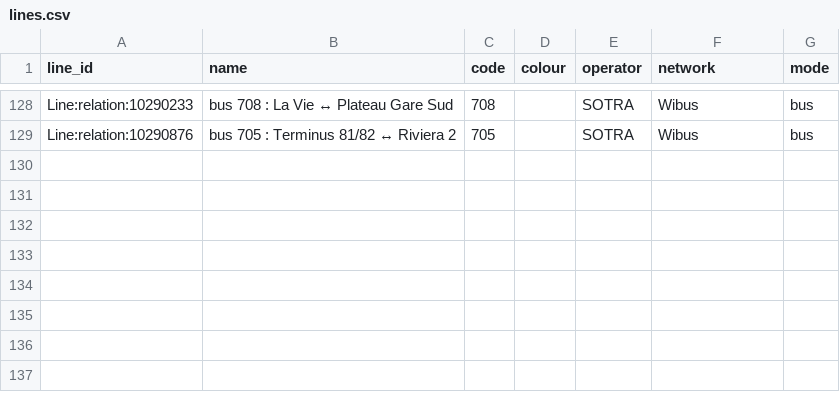
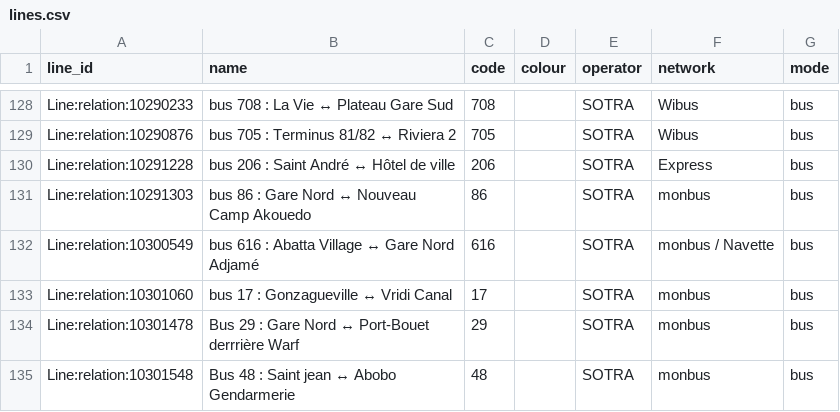
Before and after one commit to Jungle-Bus/AbidjanTransport_geom_ci, a CSV file: lines.csv, drawn as a sheet; only a part is shown, gaps mark what is left out.

```diff
--- a/lines.csv
+++ b/lines.csv
@@ -129 +129,7 @@ Line:relation:10290233,bus 708 : La Vie ↔ Plateau Gare Sud,708,,SOTRA,Wibus,bu
 Line:relation:10290876,bus 705 : Terminus 81/82 ↔ Riviera 2,705,,SOTRA,Wibus,bus
+Line:relation:10291228,bus 206 : Saint André ↔ Hôtel de ville,206,,SOTRA,Express,bus
+Line:relation:10291303,bus 86 : Gare Nord ↔ Nouveau Camp Akouedo,86,,SOTRA,monbus,bus
+Line:relation:10300549,bus 616 : Abatta Village ↔ Gare Nord Adjamé,616,,SOTRA,monbus / Navette,bus
+Line:relation:10301060,bus 17 : Gonzagueville ↔ Vridi Canal,17,,SOTRA,monbus,bus
+Line:relation:10301478,Bus 29 : Gare Nord ↔ Port-Bouet derrrière Warf,29,,SOTRA,monbus,bus
+Line:relation:10301548,Bus 48 : Saint jean ↔ Abobo Gendarmerie,48,,SOTRA,monbus,bus
```
Also changed, not shown: stops.csv, 2 other files.
